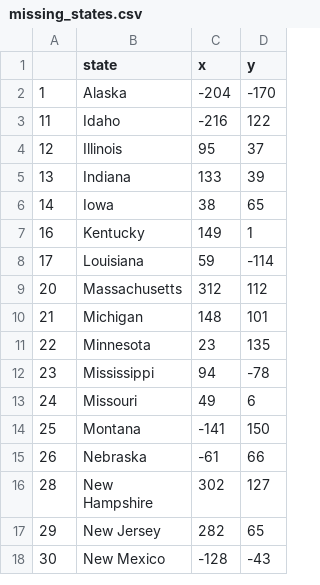
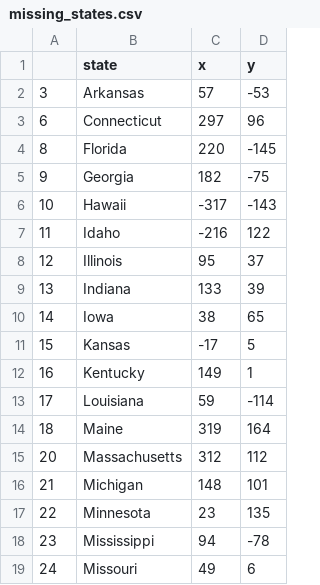
Before and after one commit to Btzel/us-states-game, a CSV file: missing_states.csv, drawn as a sheet; only a part is shown; the shorter side is filled out with more unchanged rows.

```diff
--- a/missing_states.csv
+++ b/missing_states.csv
@@ -1,3 +1,7 @@
 ,state,x,y
-1,Alaska,-204,-170
+3,Arkansas,57,-53
+6,Connecticut,297,96
+8,Florida,220,-145
+9,Georgia,182,-75
+10,Hawaii,-317,-143
 11,Idaho,-216,122
@@ -6,4 +10,6 @@
 14,Iowa,38,65
+15,Kansas,-17,5
 16,Kentucky,149,1
 17,Louisiana,59,-114
+18,Maine,319,164
 20,Massachusetts,312,112
```
Also changed, not shown: 2 other files.
